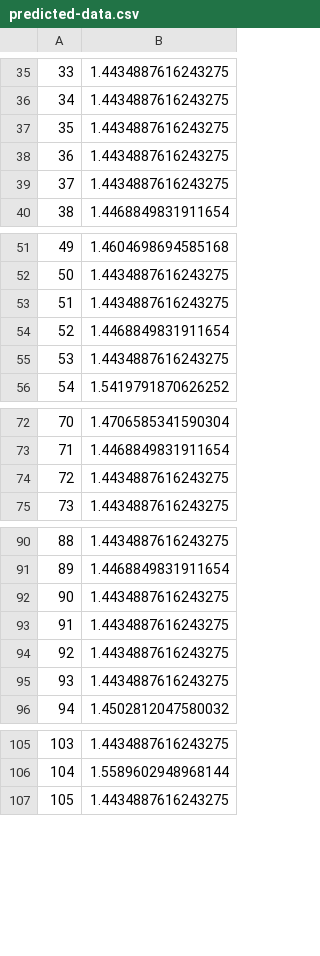
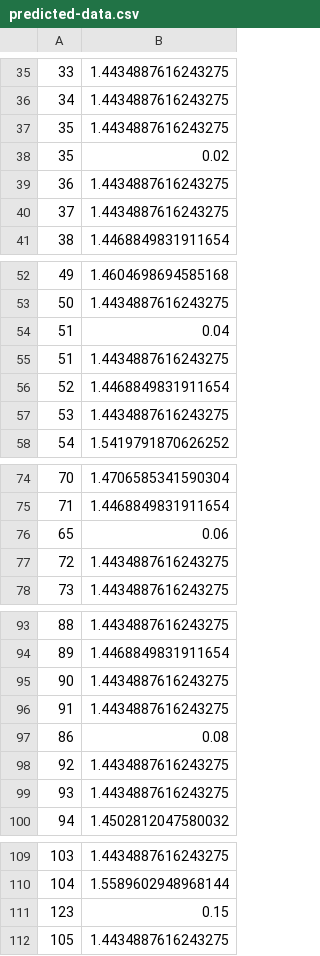
Before and after one commit to AslamJM/Personal-Portfolio-Template, a CSV file: predicted-data.csv, drawn as a sheet; only a part is shown, gaps mark what is left out; the diff covers the shown part only; the diff names each change by its address in the sheet, - before the commit and + after, or states it on an @@ line.

Commit message:
Update predicted-data.csv

```diff
--- a/predicted-data.csv
+++ b/predicted-data.csv
+row 38: 35 | 0.02
+row 54: 51 | 0.04
+row 76: 65 | 0.06
+row 97: 86 | 0.08
+row 111: 123 | 0.15
```
Also changed, not shown: 10 added rows elsewhere in this file.
